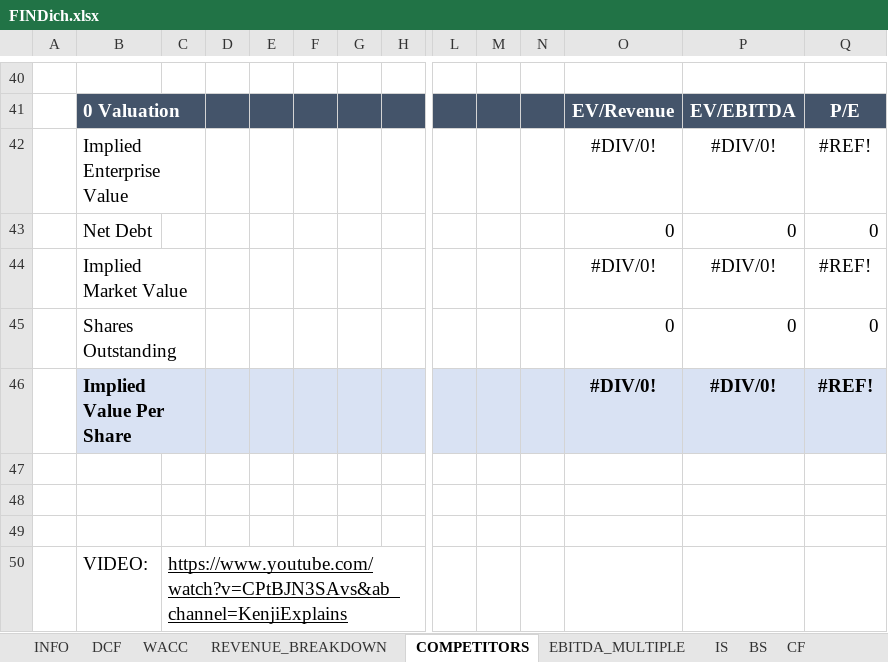
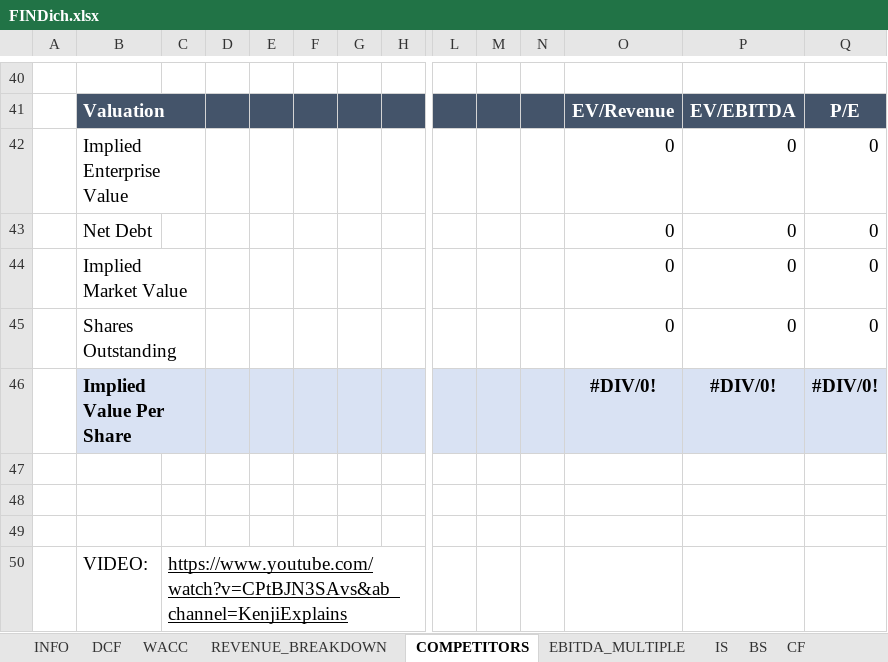
Before and after one commit to nikoladichev/stock-financial-report-analyzer, an Excel workbook: src/main/resources/templates/FINDich.xlsx, sheet COMPETITORS, drawn as a sheet; only a part is shown, gaps mark what is left out; values as stored, in another font and other column widths than the file's, no borders; removed rows and columns are numbered as before the commit, all else as after; rows hold the shown columns only; the diff covers the shown part only; the diff names each change by its address in the sheet, - before the commit and + after, or states it on an @@ line.

Commit message:
Added competitors sheet.

```diff
--- a/src/main/resources/templates/FINDich.xlsx (sheet COMPETITORS)
+++ b/src/main/resources/templates/FINDich.xlsx (sheet COMPETITORS)
-B41: 0 Valuation
+B41: Valuation
-row 42:  | Implied Enterprise Value |  |  |  |  |  |  |  |  |  | #DIV/0! | #DIV/0! | #REF!
+row 42:  | Implied Enterprise Value |  |  |  |  |  |  |  |  |  | 0 | 0 | 0
-row 44:  | Implied Market Value |  |  |  |  |  |  |  |  |  | #DIV/0! | #DIV/0! | #REF!
+row 44:  | Implied Market Value |  |  |  |  |  |  |  |  |  | 0 | 0 | 0
-Q46: #REF!
+Q46: #DIV/0!
```
Also changed, not shown: 16 added rows, 16 removed rows, 33 edited cells and cell formats elsewhere in this sheet, sheet EBITDA_MULTIPLE, sheet DCF, 14 other files.
